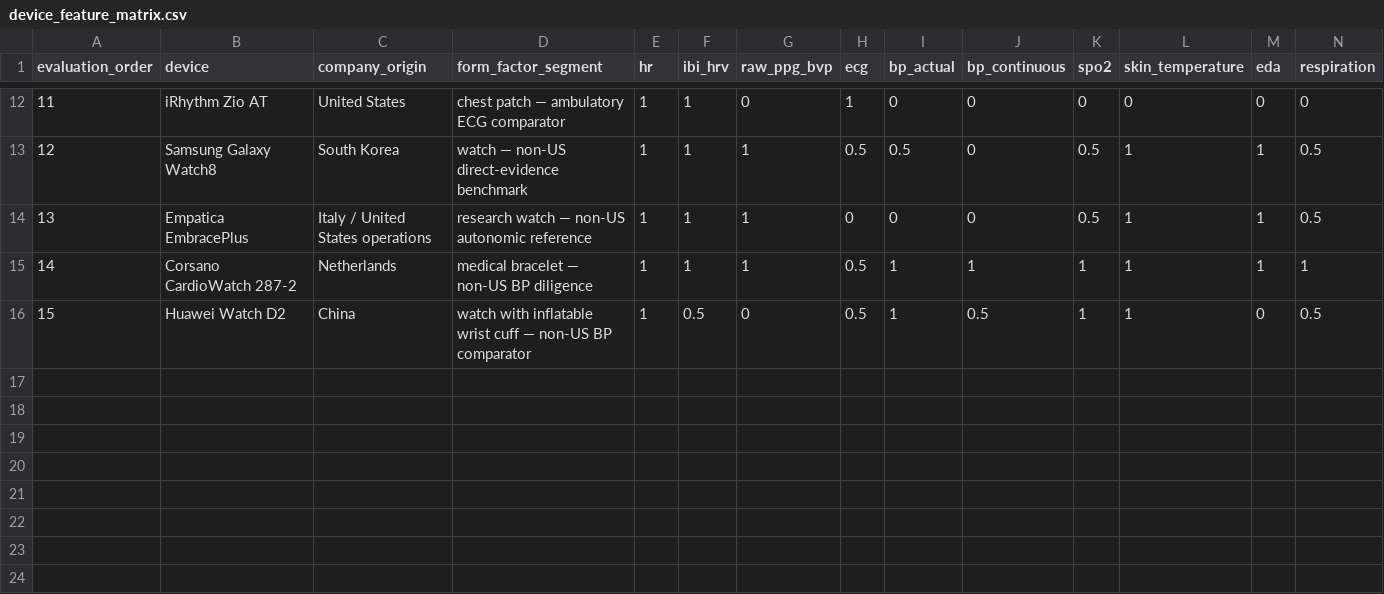
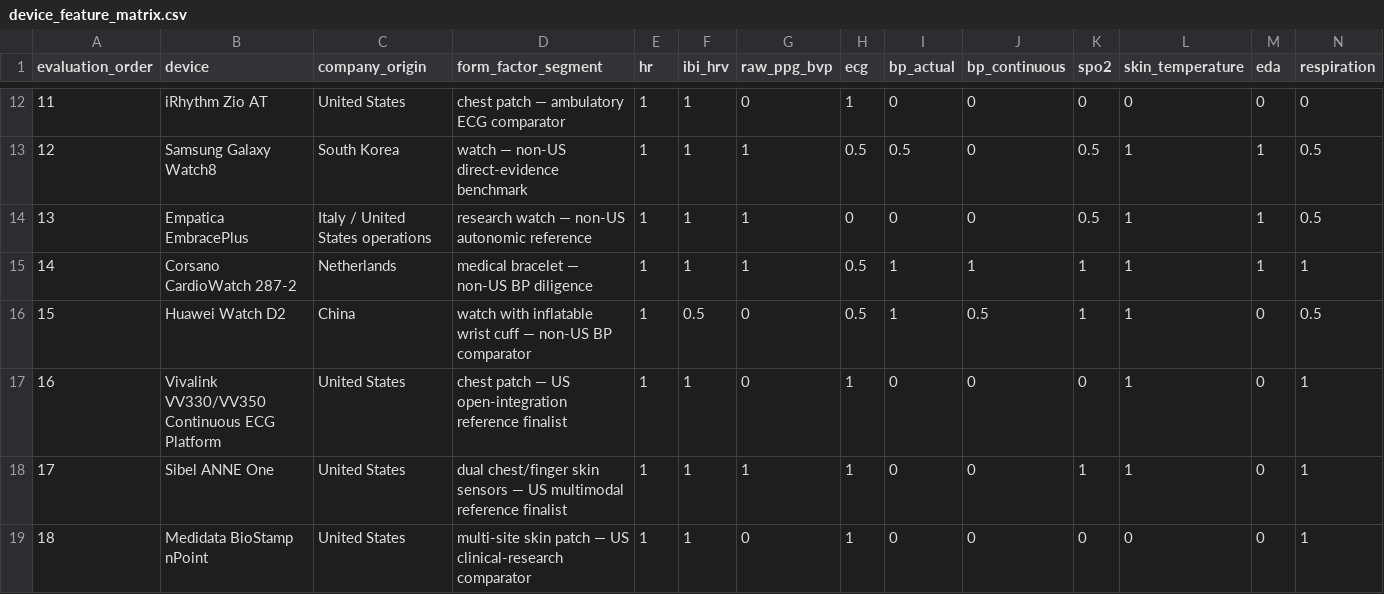
Before and after one commit to WilliamQiuzy/facial-attention-lab, a CSV file: vitestro_phlebotomy_safety/data/device_feature_matrix.csv, drawn as a sheet; only a part is shown, gaps mark what is left out; rows hold the shown columns only; the diff names each change by its address in the sheet, - before the commit and + after, or states it on an @@ line.

Commit message:
expand Vitestro modality evidence

```diff
--- a/vitestro_phlebotomy_safety/data/device_feature_matrix.csv
+++ b/vitestro_phlebotomy_safety/data/device_feature_matrix.csv
+row 17: 16 | Vivalink VV330/VV350 Continuous ECG Platform | United States | chest patch — US open-integration reference finalist | 1 | 1 | 0 | 1 | 0 | 0 | 0 | 1 | 0 | 1
+row 18: 17 | Sibel ANNE One | United States | dual chest/finger skin sensors — US multimodal reference finalist | 1 | 1 | 1 | 1 | 0 | 0 | 1 | 1 | 0 | 1
+row 19: 18 | Medidata BioStamp nPoint | United States | multi-site skin patch — US clinical-research comparator | 1 | 1 | 0 | 1 | 0 | 0 | 0 | 0 | 0 | 1
```
Also changed, not shown: 4 other files.
